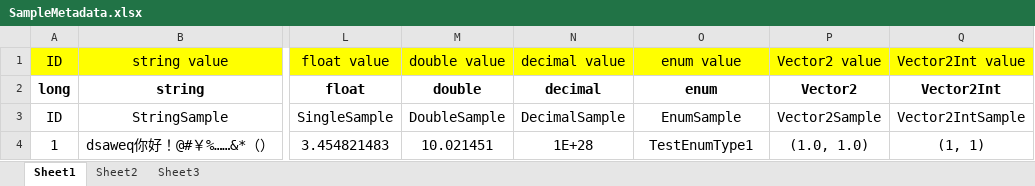
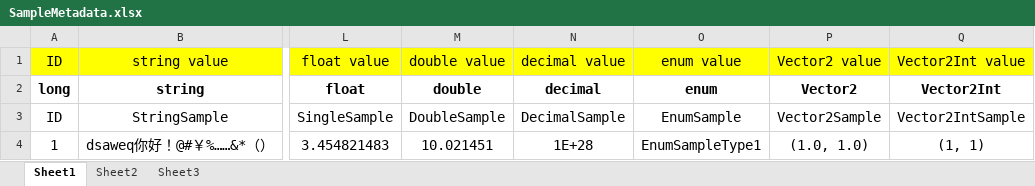
Before and after one commit to iDreamsOfGame/UniSharper.Data.Metadata, an Excel workbook: SampleExcelFiles/SampleMetadata.xlsx, sheet Sheet1, drawn as a sheet; only a part is shown, gaps mark what is left out; values as stored, in another font and other column widths than the file's, no borders; the diff names each change by its address in the sheet, - before the commit and + after, or states it on an @@ line.

Commit message:
Update sample.

```diff
--- a/SampleExcelFiles/SampleMetadata.xlsx (sheet Sheet1)
+++ b/SampleExcelFiles/SampleMetadata.xlsx (sheet Sheet1)
-O4 (enum value): TestEnumType1
+O4 (enum value): EnumSampleType1
```
Also changed, not shown: 3 other files.
